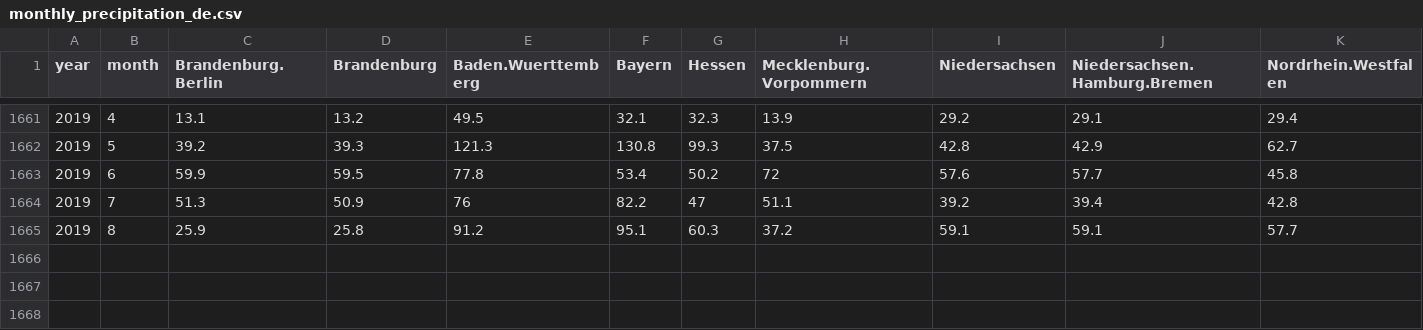
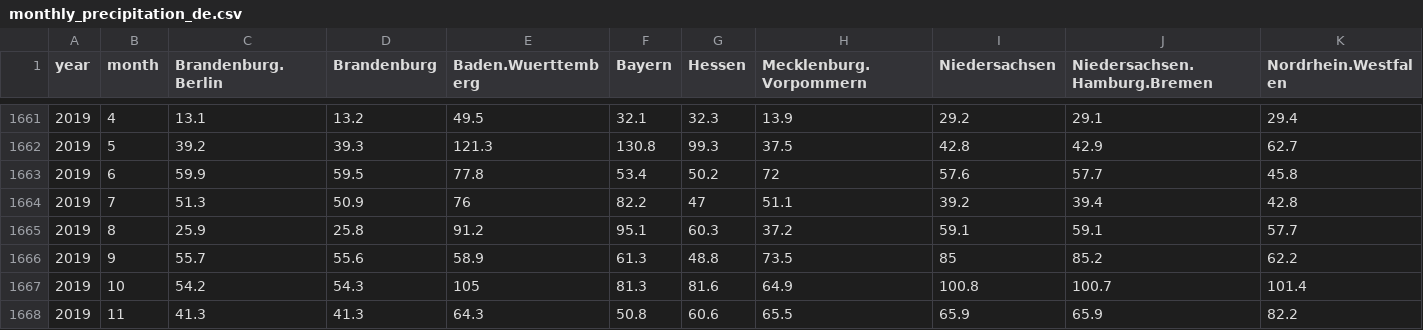
Before and after one commit to climdata/dwdPrecipitation, a CSV file: csv/monthly_precipitation_de.csv, drawn as a sheet; only a part is shown, gaps mark what is left out; rows hold the shown columns only; the diff names each change by its address in the sheet, - before the commit and + after, or states it on an @@ line.

Commit message:
3 more month

```diff
--- a/csv/monthly_precipitation_de.csv
+++ b/csv/monthly_precipitation_de.csv
+row 1666: 2019 | 9 | 55.7 | 55.6 | 58.9 | 61.3 | 48.8 | 73.5 | 85 | 85.2 | 62.2
+row 1667: 2019 | 10 | 54.2 | 54.3 | 105 | 81.3 | 81.6 | 64.9 | 100.8 | 100.7 | 101.4
+row 1668: 2019 | 11 | 41.3 | 41.3 | 64.3 | 50.8 | 60.6 | 65.5 | 65.9 | 65.9 | 82.2
```
Also changed, not shown: 5 other files.
